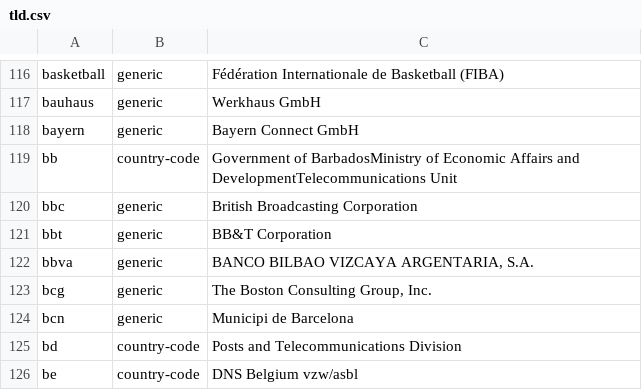
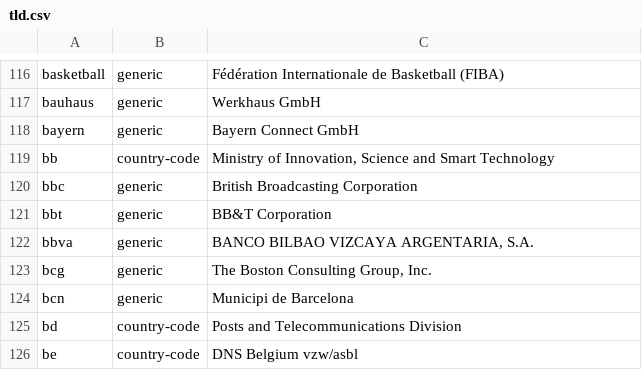
Before and after one commit to gh0stwizard/iana-tld-extractor, a CSV file: tld.csv, drawn as a sheet; only a part is shown, gaps mark what is left out.

```diff
--- a/tld.csv
+++ b/tld.csv
@@ -118,3 +118,3 @@
 "bayern","generic","Bayern Connect GmbH"
-"bb","country-code","Government of BarbadosMinistry of Economic Affairs and DevelopmentTelecommunications Unit"
+"bb","country-code","Ministry of Innovation, Science and Smart Technology"
 "bbc","generic","British Broadcasting Corporation"
```
Also changed, not shown: raw.csv.
